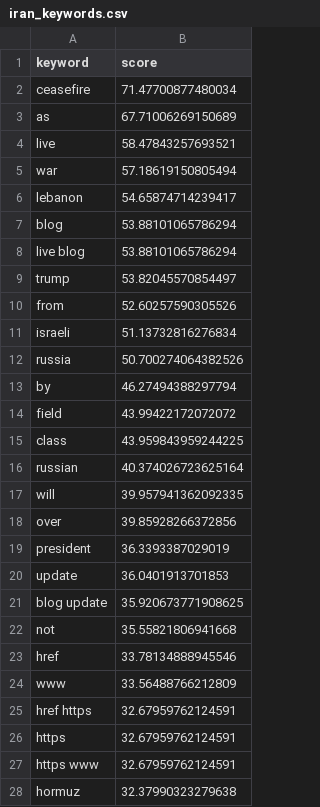
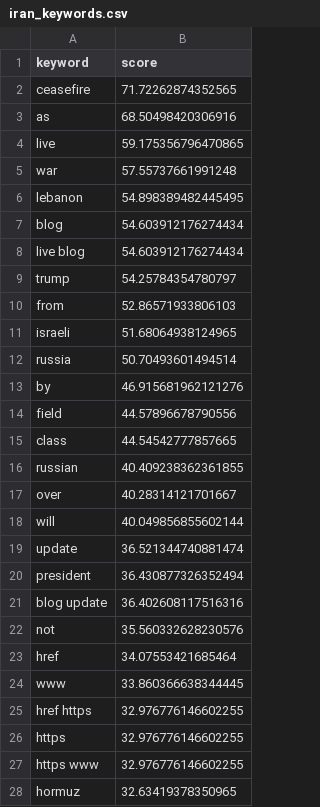
Before and after one commit to mcasrom/iran-osint-monitor, a CSV file: data/processed/iran_keywords.csv, drawn as a sheet; only a part is shown; the diff covers the shown part only.

```diff
--- a/data/processed/iran_keywords.csv
+++ b/data/processed/iran_keywords.csv
@@ -1,28 +1,28 @@
 keyword,score
-ceasefire,71.47700877480034
-as,67.71006269150689
-live,58.47843257693521
-war,57.18619150805494
-lebanon,54.65874714239417
-blog,53.88101065786294
-live blog,53.88101065786294
-trump,53.82045570854497
-from,52.60257590305526
-israeli,51.13732816276834
-russia,50.700274064382526
-by,46.27494388297794
-field,43.99422172072072
-class,43.959843959244225
-russian,40.374026723625164
-will,39.957941362092335
-over,39.85928266372856
-president,36.3393387029019
-update,36.0401913701853
-blog update,35.920673771908625
-not,35.55821806941668
-href,33.78134888945546
-www,33.56488766212809
-href https,32.67959762124591
-https,32.67959762124591
-https www,32.67959762124591
-hormuz,32.37990323279638
+ceasefire,71.72262874352565
+as,68.50498420306916
+live,59.175356796470865
+war,57.55737661991248
+lebanon,54.898389482445495
+blog,54.603912176274434
+live blog,54.603912176274434
+trump,54.25784354780797
+from,52.86571933806103
+israeli,51.68064938124965
+russia,50.70493601494514
+by,46.915681962121276
+field,44.57896678790556
+class,44.54542777857665
+russian,40.409238362361855
+over,40.28314121701667
+will,40.049856855602144
+update,36.521344740881474
+president,36.430877326352494
+blog update,36.402608117516316
+not,35.560332628230576
+href,34.07553421685464
+www,33.860366638344445
+href https,32.976776146602255
+https,32.976776146602255
+https www,32.976776146602255
+hormuz,32.63419378350965
```
Also changed, not shown: 3 edited cells elsewhere in this file, data/processed/iran_energy.csv, data/processed/iran_narratives.csv, 8 other files.
